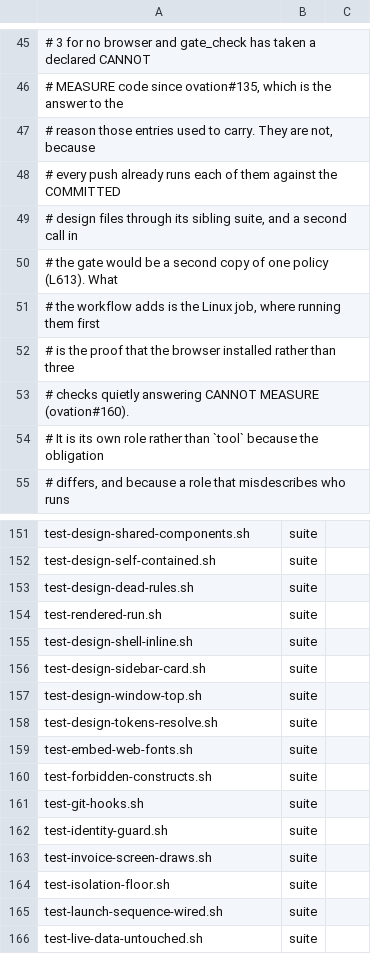
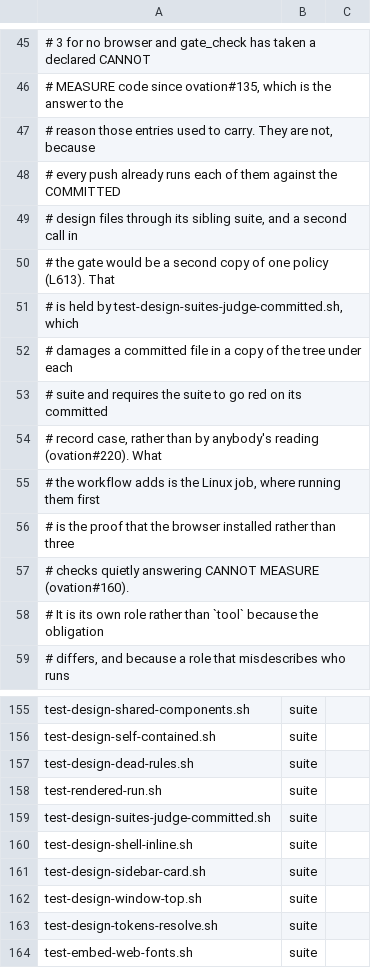
Before and after one commit to danwright32/ovation, a TSV file: scripts/lib/script-roles.tsv, drawn as a sheet; only a part is shown, gaps mark what is left out; the shorter side is filled out with more unchanged rows.

```diff
--- a/scripts/lib/script-roles.tsv
+++ b/scripts/lib/script-roles.tsv
@@ -49,3 +49,7 @@
 #                  design files through its sibling suite, and a second call in
-#                  the gate would be a second copy of one policy (L613). What
+#                  the gate would be a second copy of one policy (L613). That
+#                  is held by test-design-suites-judge-committed.sh, which
+#                  damages a committed file in a copy of the tree under each
+#                  suite and requires the suite to go red on its committed
+#                  record case, rather than by anybody's reading (ovation#220). What
 #                  the workflow adds is the Linux job, where running them first
@@ -154,2 +158,3 @@ test-design-dead-rules.sh	suite
 test-rendered-run.sh	suite
+test-design-suites-judge-committed.sh	suite
 test-design-shell-inline.sh	suite	
```
Also changed, not shown: 2 other files.
